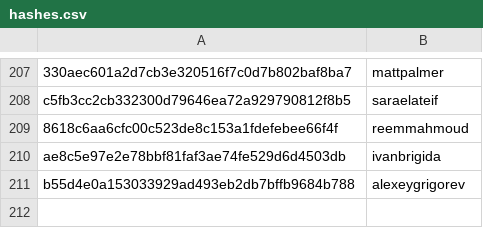
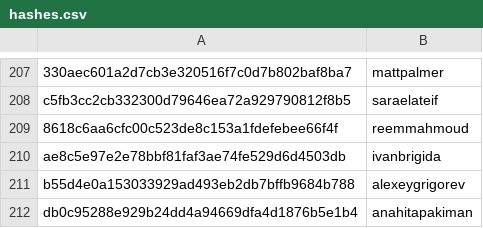
Before and after one commit to DataTalksClub/datatalksclub.github.io, a CSV file: scripts/data/hashes.csv, drawn as a sheet; only a part is shown, gaps mark what is left out; the diff names each change by its address in the sheet, - before the commit and + after, or states it on an @@ line.

```diff
--- a/scripts/data/hashes.csv
+++ b/scripts/data/hashes.csv
+row 212: db0c95288e929b24dd4a94669dfa4d1876b5e1b4 | anahitapakiman
```
Also changed, not shown: 3 other files.
